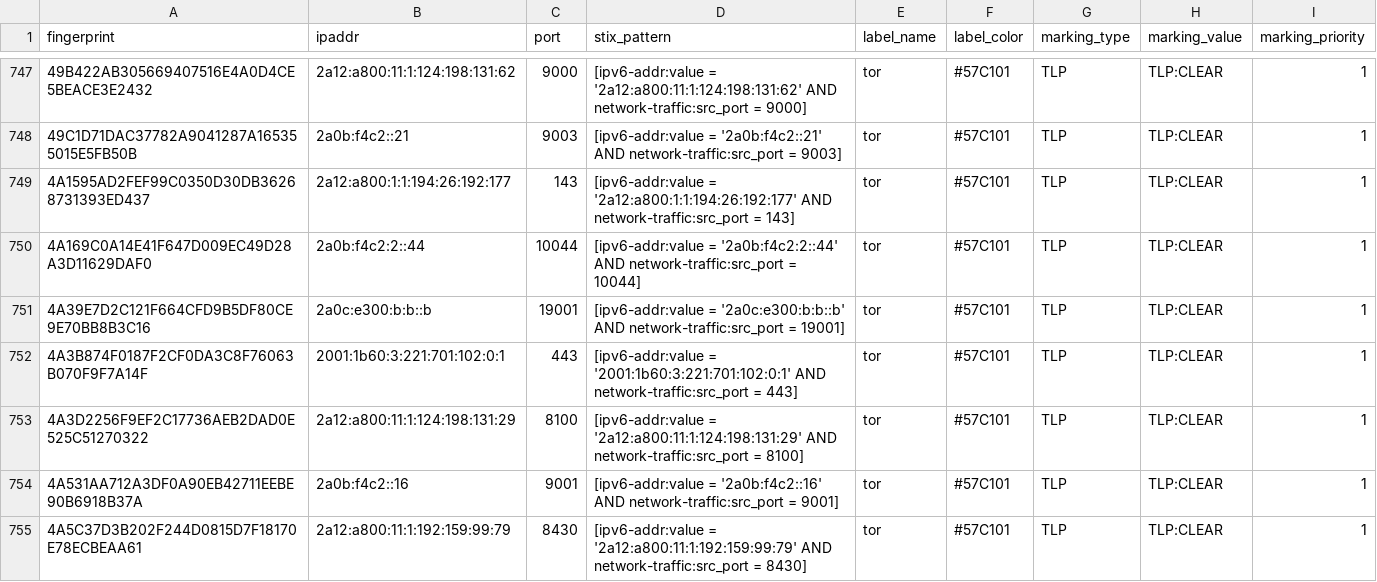
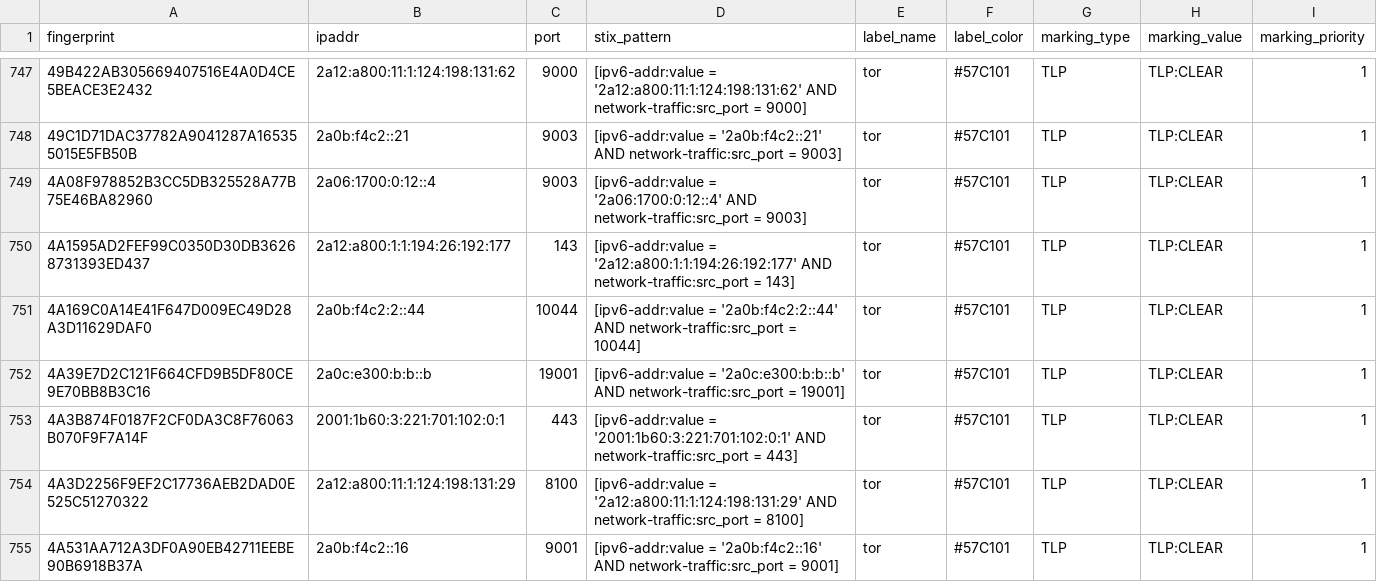
Before and after one commit to DreadFog/tor_csv_feed_opencti, a CSV file: latest.exits_v6.csv, drawn as a sheet; only a part is shown, gaps mark what is left out; the shorter side is filled out with more unchanged rows; the diff covers the shown part only.

```diff
--- a/latest.exits_v6.csv
+++ b/latest.exits_v6.csv
@@ -748,2 +748,3 @@ fingerprint,ipaddr,port,stix_pattern,label_name,label_color,marking_type,marking
 49C1D71DAC37782A9041287A165355015E5FB50B,2a0b:f4c2::21,9003,[ipv6-addr:value = '2a0b:f4c2::21' AND network-traffic:src_port = 9003],tor,#57C101,TLP,TLP:CLEAR,1
+4A08F978852B3CC5DB325528A77B75E46BA82960,2a06:1700:0:12::4,9003,[ipv6-addr:value = '2a06:1700:0:12::4' AND network-traffic:src_port = 9003],tor,#57C101,TLP,TLP:CLEAR,1
 4A1595AD2FEF99C0350D30DB36268731393ED437,2a12:a800:1:1:194:26:192:177,143,[ipv6-addr:value = '2a12:a800:1:1:194:26:192:177' AND network-traffic:src_port = 143],tor,#57C101,TLP,TLP:CLEAR,1
```
Also changed, not shown: 11 added rows elsewhere in this file, latest.all_v6.csv, latest.exits_v4.csv, 3 other files.
